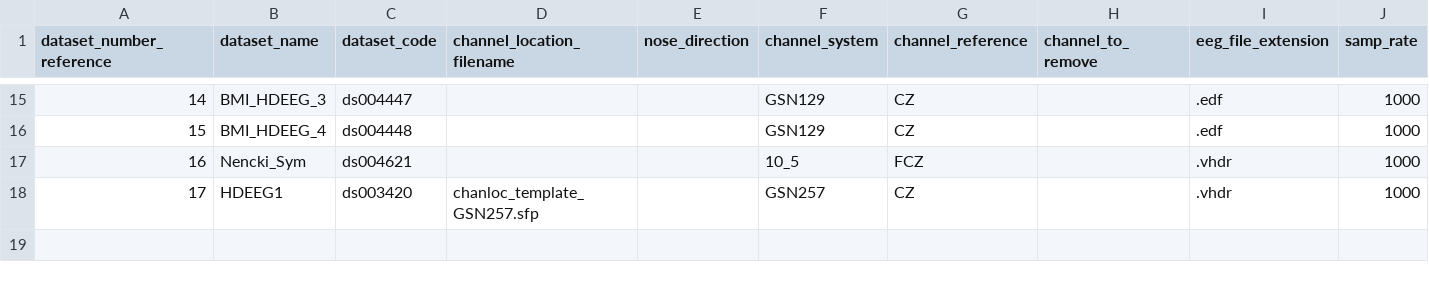
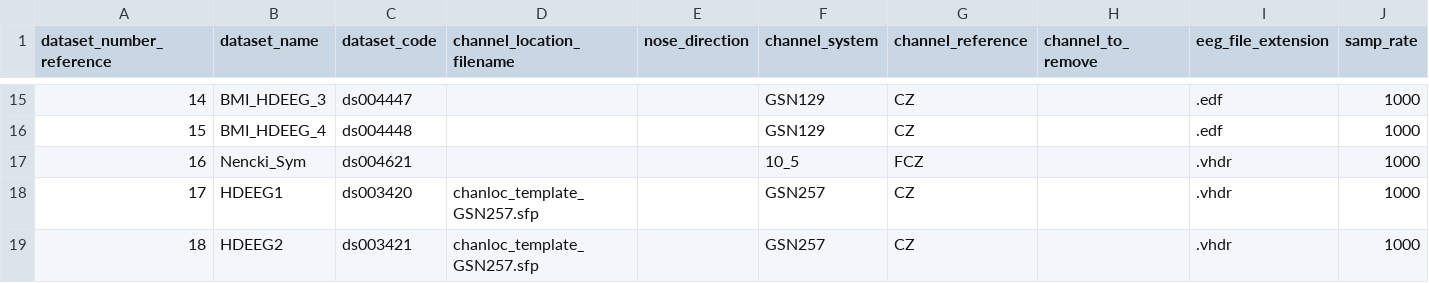
Before and after one commit to MedMaxLab/BIDSAlign, a TSV file: DATASET_INFO.tsv, drawn as a sheet; only a part is shown, gaps mark what is left out.

```diff
--- a/DATASET_INFO.tsv
+++ b/DATASET_INFO.tsv
@@ -18 +18,2 @@ dataset_number_reference	dataset_name	dataset_code	channel_location_filename	nos
 17	HDEEG1	ds003420	chanloc_template_GSN257.sfp		GSN257	CZ		.vhdr	1000
+18	HDEEG2	ds003421	chanloc_template_GSN257.sfp		GSN257	CZ		.vhdr	1000
```
Also changed, not shown: 3 other files.
